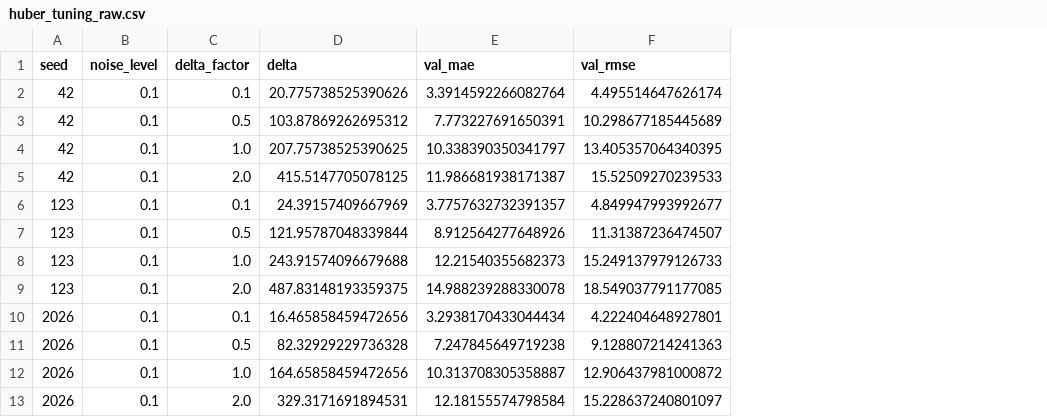
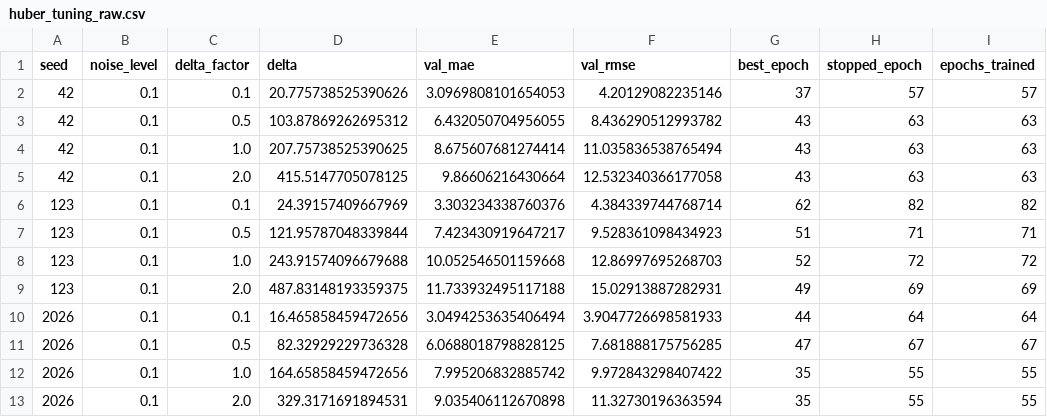
Before and after one commit to HuyDuongQuoc/Evaluate_Loss_function_Robustness, a CSV file: results/tuning/huber_tuning_raw.csv, drawn as a sheet; the diff names each change by its address in the sheet, - before the commit and + after, or states it on an @@ line.

```diff
--- a/results/tuning/huber_tuning_raw.csv
+++ b/results/tuning/huber_tuning_raw.csv
+column G (best_epoch), rows 2-13: 37 | 43 | 43 | 43 | 62 | 51 | 52 | 49 | 44 | 47 | 35 | 35
+column H (stopped_epoch), rows 2-13: 57 | 63 | 63 | 63 | 82 | 71 | 72 | 69 | 64 | 67 | 55 | 55
+column I (epochs_trained), rows 2-13: 57 | 63 | 63 | 63 | 82 | 71 | 72 | 69 | 64 | 67 | 55 | 55
-E2 (val_mae): 3.3914592266082764
+E2 (val_mae): 3.0969808101654053
-F2 (val_rmse): 4.495514647626174
+F2 (val_rmse): 4.20129082235146
-E3 (val_mae): 7.773227691650391
+E3 (val_mae): 6.432050704956055
-F3 (val_rmse): 10.298677185445689
+F3 (val_rmse): 8.436290512993782
-E4 (val_mae): 10.338390350341797
+E4 (val_mae): 8.675607681274414
-F4 (val_rmse): 13.405357064340395
+F4 (val_rmse): 11.035836538765494
-E5 (val_mae): 11.986681938171387
+E5 (val_mae): 9.86606216430664
-F5 (val_rmse): 15.52509270239533
+F5 (val_rmse): 12.532340366177058
-E6 (val_mae): 3.7757632732391357
+E6 (val_mae): 3.303234338760376
-F6 (val_rmse): 4.849947993992677
+F6 (val_rmse): 4.384339744768714
-E7 (val_mae): 8.912564277648926
+E7 (val_mae): 7.423430919647217
-F7 (val_rmse): 11.31387236474507
+F7 (val_rmse): 9.528361098434923
-E8 (val_mae): 12.21540355682373
+E8 (val_mae): 10.052546501159668
-F8 (val_rmse): 15.249137979126733
+F8 (val_rmse): 12.86997695268703
-E9 (val_mae): 14.988239288330078
+E9 (val_mae): 11.733932495117188
-F9 (val_rmse): 18.549037791177085
+F9 (val_rmse): 15.02913887282931
-E10 (val_mae): 3.2938170433044434
+E10 (val_mae): 3.0494253635406494
-F10 (val_rmse): 4.222404648927801
+F10 (val_rmse): 3.9047726698581933
-E11 (val_mae): 7.247845649719238
+E11 (val_mae): 6.0688018798828125
-F11 (val_rmse): 9.128807214241363
+F11 (val_rmse): 7.681888175756285
-E12 (val_mae): 10.313708305358887
+E12 (val_mae): 7.995206832885742
-F12 (val_rmse): 12.906437981000872
+F12 (val_rmse): 9.972843298407422
-E13 (val_mae): 12.18155574798584
+E13 (val_mae): 9.035406112670898
-F13 (val_rmse): 15.228637240801097
+F13 (val_rmse): 11.32730196363594
```
Also changed, not shown: results/metrics/classification_baseline.csv, results/metrics/classification_single.csv, 20 other files.
